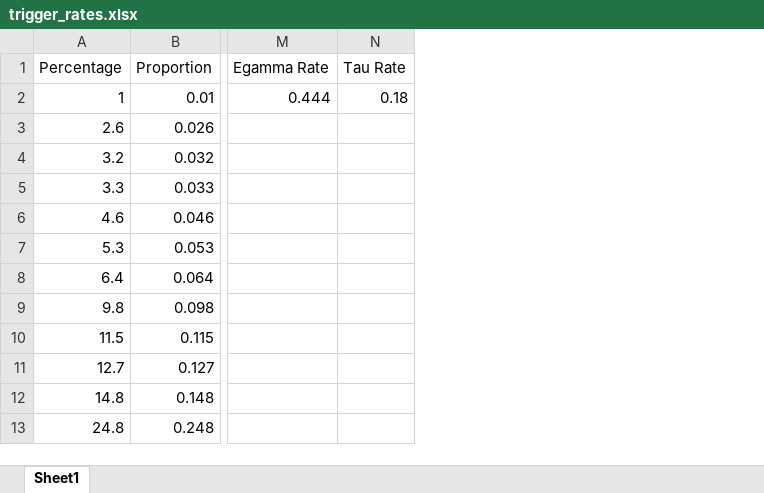
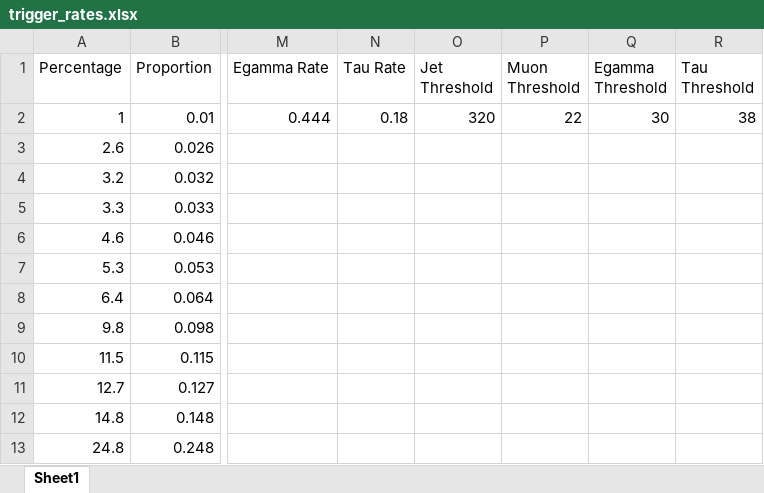
Before and after one commit to wilkieolin/system_flow, an Excel workbook: l1t_data/trigger_rates.xlsx, sheet Sheet1, drawn as a sheet; only a part is shown, gaps mark what is left out; values as stored, in another font and other column widths than the file's, no borders; the diff names each change by its address in the sheet, - before the commit and + after, or states it on an @@ line.

```diff
--- a/l1t_data/trigger_rates.xlsx (sheet Sheet1)
+++ b/l1t_data/trigger_rates.xlsx (sheet Sheet1)
+column O (Jet Threshold), row 2: 320
+column P (Muon Threshold), row 2: 22
+column Q (Egamma Threshold), row 2: 30
+column R (Tau Threshold), row 2: 38
```
Also changed, not shown: 2 other files.
